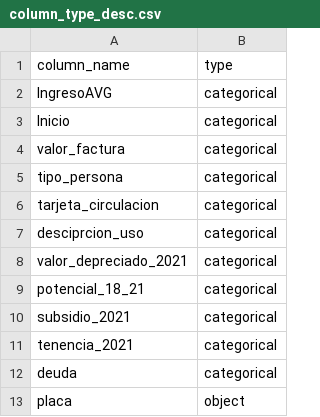
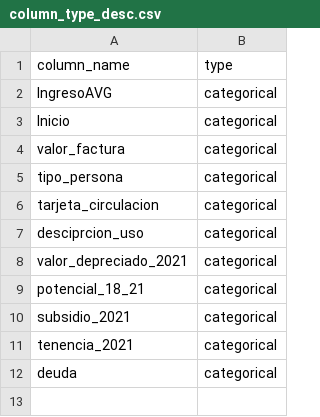
Before and after one commit to kamolui/TenenciaApp, a CSV file: data/metadata/column_type_desc.csv, drawn as a sheet.

```diff
--- a/data/metadata/column_type_desc.csv
+++ b/data/metadata/column_type_desc.csv
@@ -12,2 +12 @@ tenencia_2021,categorical
 deuda,categorical
-placa,object
```
Also changed, not shown: 1 other file.
